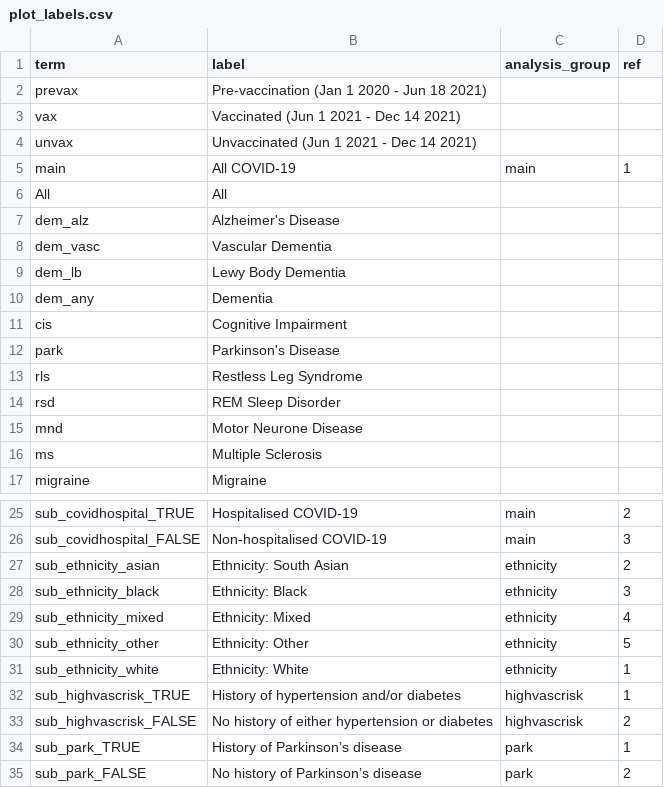
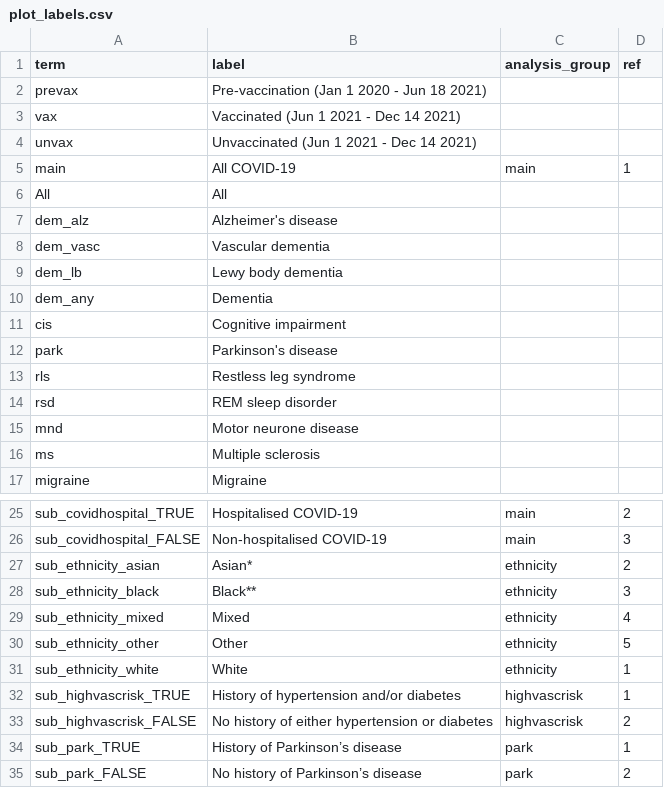
Before and after one commit to opensafely/post-covid-neurodegenerative, a CSV file: lib/plot_labels.csv, drawn as a sheet; only a part is shown, gaps mark what is left out.

Commit message:
Update ethnicity labels and capitalisation

```diff
--- a/lib/plot_labels.csv
+++ b/lib/plot_labels.csv
@@ -6,12 +6,12 @@ main,All COVID-19,main,1
 All,All,,
-dem_alz,Alzheimer's Disease,,
-dem_vasc,Vascular Dementia,,
-dem_lb,Lewy Body Dementia,,
+dem_alz,Alzheimer's disease,,
+dem_vasc,Vascular dementia,,
+dem_lb,Lewy body dementia,,
 dem_any,Dementia,,
-cis,Cognitive Impairment,,
-park,Parkinson's Disease,,
-rls,Restless Leg Syndrome,,
-rsd,REM Sleep Disorder,,
-mnd,Motor Neurone Disease,,
-ms,Multiple Sclerosis,,
+cis,Cognitive impairment,,
+park,Parkinson's disease,,
+rls,Restless leg syndrome,,
+rsd,REM sleep disorder,,
+mnd,Motor neurone disease,,
+ms,Multiple sclerosis,,
 migraine,Migraine,,
@@ -26,7 +26,7 @@ sub_covidhospital_TRUE,Hospitalised COVID-19,main,2
 sub_covidhospital_FALSE,Non-hospitalised COVID-19,main,3
-sub_ethnicity_asian,Ethnicity: South Asian,ethnicity,2
-sub_ethnicity_black,Ethnicity: Black,ethnicity,3
-sub_ethnicity_mixed,Ethnicity: Mixed,ethnicity,4
-sub_ethnicity_other,Ethnicity: Other,ethnicity,5
-sub_ethnicity_white,Ethnicity: White,ethnicity,1
+sub_ethnicity_asian,Asian*,ethnicity,2
+sub_ethnicity_black,Black**,ethnicity,3
+sub_ethnicity_mixed,Mixed,ethnicity,4
+sub_ethnicity_other,Other,ethnicity,5
+sub_ethnicity_white,White,ethnicity,1
 sub_highvascrisk_TRUE,History of hypertension and/or diabetes,highvascrisk,1
```
